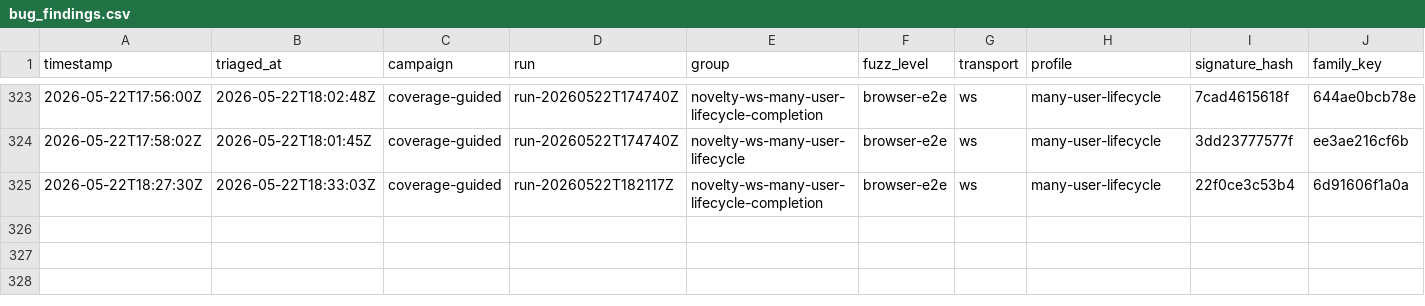
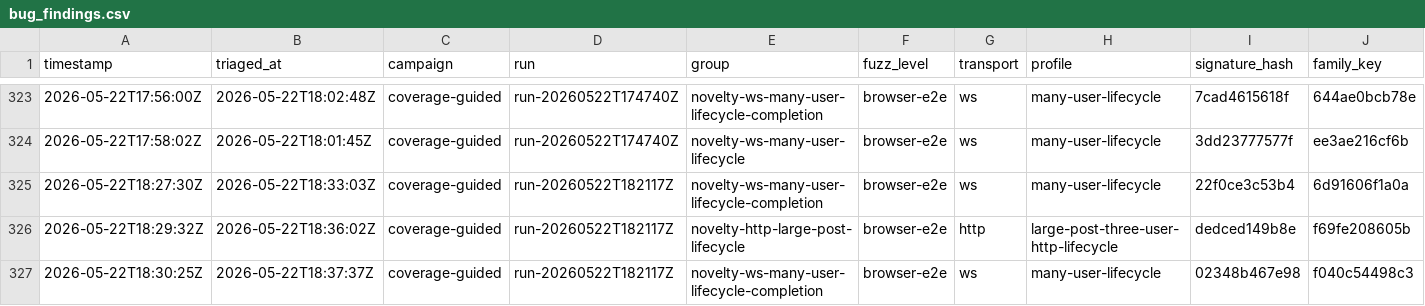
Before and after one commit to danluu/gutenberg, a CSV file: docs/explanations/architecture/rtc-jetstream2-fuzz-trends-20260515/data/bug_findings.csv, drawn as a sheet; only a part is shown, gaps mark what is left out; rows hold the shown columns only; the diff names each change by its address in the sheet, - before the commit and + after, or states it on an @@ line.

```diff
--- a/docs/explanations/architecture/rtc-jetstream2-fuzz-trends-20260515/data/bug_findings.csv
+++ b/docs/explanations/architecture/rtc-jetstream2-fuzz-trends-20260515/data/bug_findings.csv
+row 326: 2026-05-22T18:29:32Z | 2026-05-22T18:36:02Z | coverage-guided | run-20260522T182117Z | novelty-http-large-post-lifecycle | browser-e2e | http | large-post-three-user-http-lifecycle | dedced149b8e | f69fe208605b
+row 327: 2026-05-22T18:30:25Z | 2026-05-22T18:37:37Z | coverage-guided | run-20260522T182117Z | novelty-ws-many-user-lifecycle-completion | browser-e2e | ws | many-user-lifecycle | 02348b467e98 | f040c54498c3
```
Also changed, not shown: docs/explanations/architecture/rtc-jetstream2-fuzz-trends-20260515/data/bug_outputs.csv, docs/explanations/architecture/rtc-jetstream2-fuzz-trends-20260515/data/fuzz_level_executions.csv, 56 other files.
